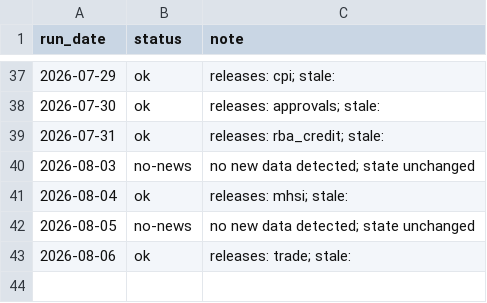
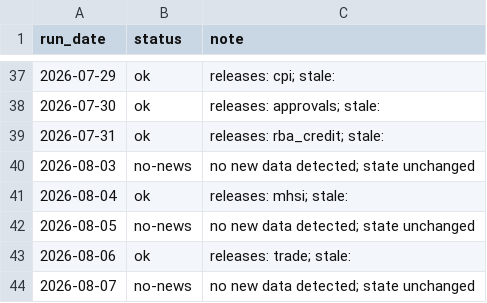
Before and after one commit to andrewlilley/ausnow, a CSV file: data/heartbeat.csv, drawn as a sheet; only a part is shown, gaps mark what is left out.

```diff
--- a/data/heartbeat.csv
+++ b/data/heartbeat.csv
@@ -43 +43,2 @@
 "2026-08-06","ok","releases: trade; stale: "
+"2026-08-07","no-news","no new data detected; state unchanged"
```
Also changed, not shown: 1 other file.
